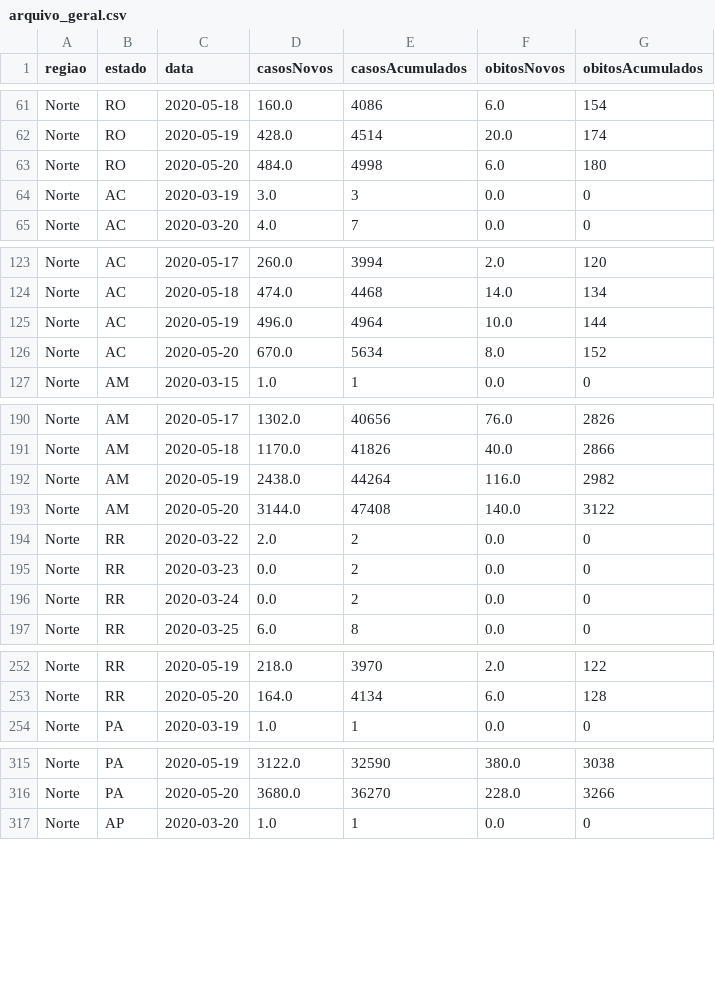
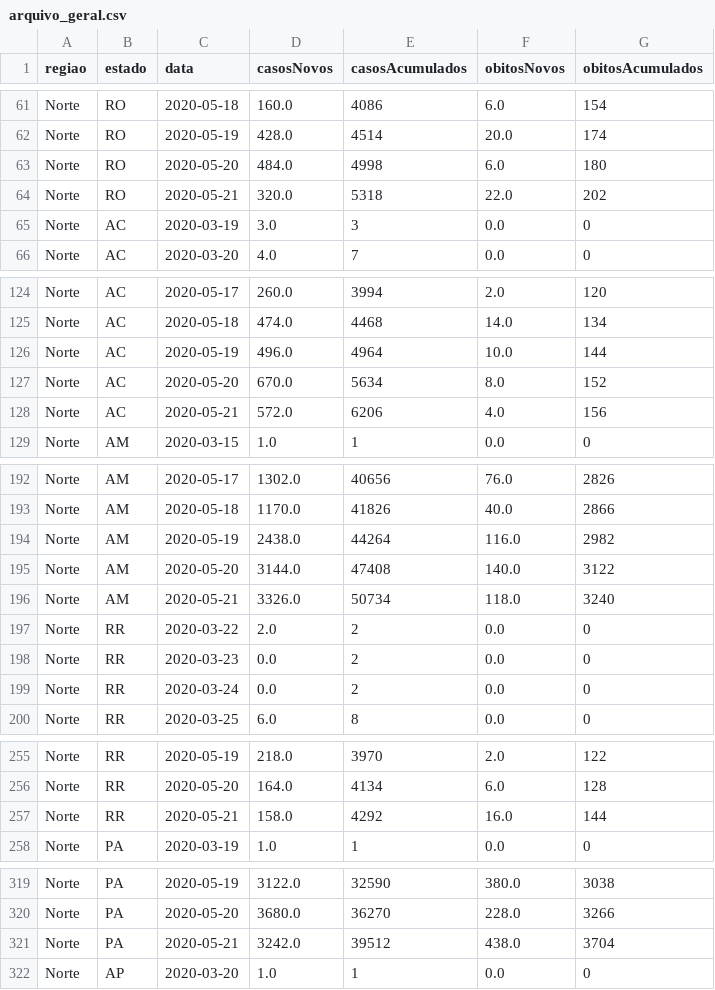
Before and after one commit to johndelara1/covid_19, a CSV file: arquivo_geral.csv, drawn as a sheet; only a part is shown, gaps mark what is left out; the diff covers the shown part only; the diff names each change by its address in the sheet, - before the commit and + after, or states it on an @@ line.

```diff
--- a/arquivo_geral.csv
+++ b/arquivo_geral.csv
+row 64: Norte | RO | 2020-05-21 | 320.0 | 5318 | 22.0 | 202
+row 128: Norte | AC | 2020-05-21 | 572.0 | 6206 | 4.0 | 156
+row 196: Norte | AM | 2020-05-21 | 3326.0 | 50734 | 118.0 | 3240
+row 257: Norte | RR | 2020-05-21 | 158.0 | 4292 | 16.0 | 144
+row 321: Norte | PA | 2020-05-21 | 3242.0 | 39512 | 438.0 | 3704
```
Also changed, not shown: 22 added rows elsewhere in this file, 1 other file.
